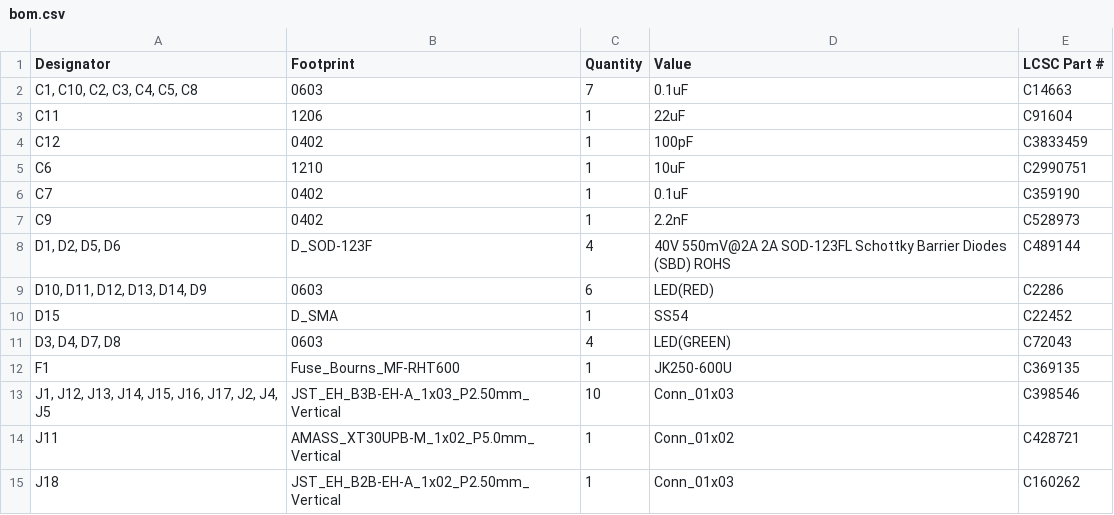
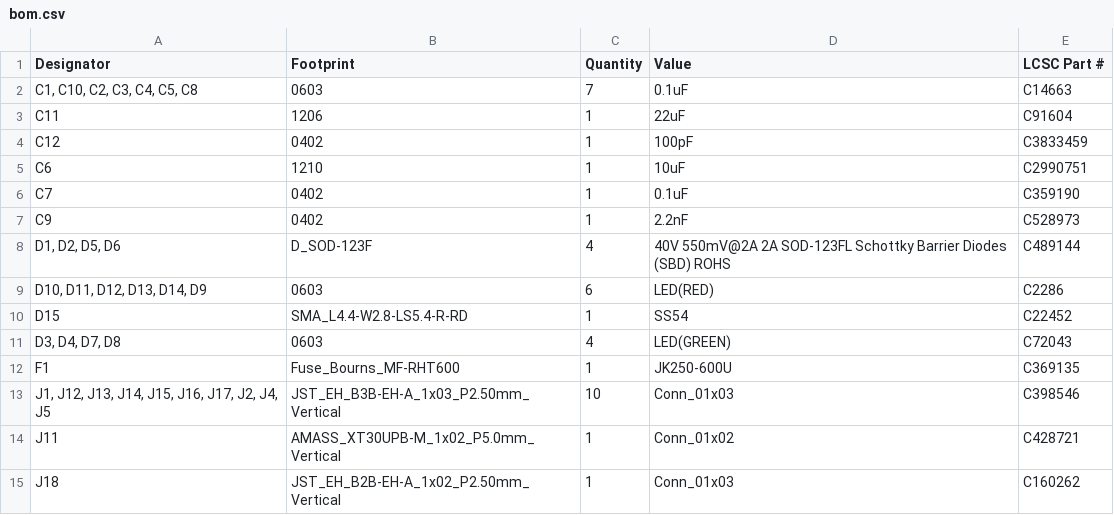
Before and after one commit to todateman/Chibi-T_EFI_ArduinoUno, a CSV file: production/bom.csv, drawn as a sheet; only a part is shown.

```diff
--- a/production/bom.csv
+++ b/production/bom.csv
@@ -9,3 +9,3 @@ C9,0402,1,2.2nF,C528973
 "D10, D11, D12, D13, D14, D9",0603,6,LED(RED),C2286
-D15,D_SMA,1,SS54,C22452
+D15,SMA_L4.4-W2.8-LS5.4-R-RD,1,SS54,C22452
 "D3, D4, D7, D8",0603,4,LED(GREEN),C72043
```
Also changed, not shown: 8 other files.
